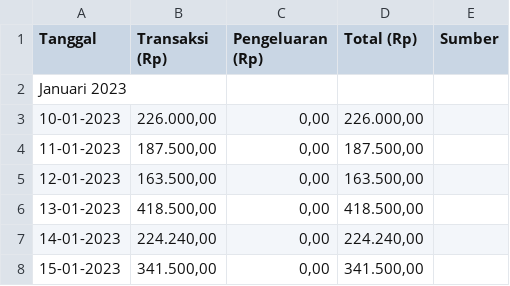
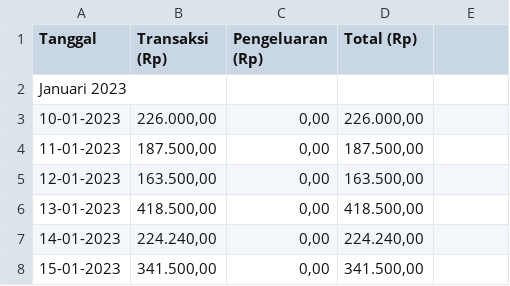
Before and after one commit to emaklaundry/emaklaundry_kasir, a CSV file: database/backup/pdf/Rekap Keuangan Laundry/Rekap Keuangan Laundry [23-33].csv, drawn as a sheet; only a part is shown; the diff names each change by its address in the sheet, - before the commit and + after, or states it on an @@ line.

```diff
--- a/database/backup/pdf/Rekap Keuangan Laundry/Rekap Keuangan Laundry [23-33].csv
+++ b/database/backup/pdf/Rekap Keuangan Laundry/Rekap Keuangan Laundry [23-33].csv
-E1: Sumber
+E1: (empty)
```
Also changed, not shown: database/backup/pdf/Rekap Keuangan Laundry/Rekap Keuangan Laundry [12-22].csv, database/backup/pdf/Rekap Keuangan Laundry/Rekap Keuangan Laundry [34-44].csv.
